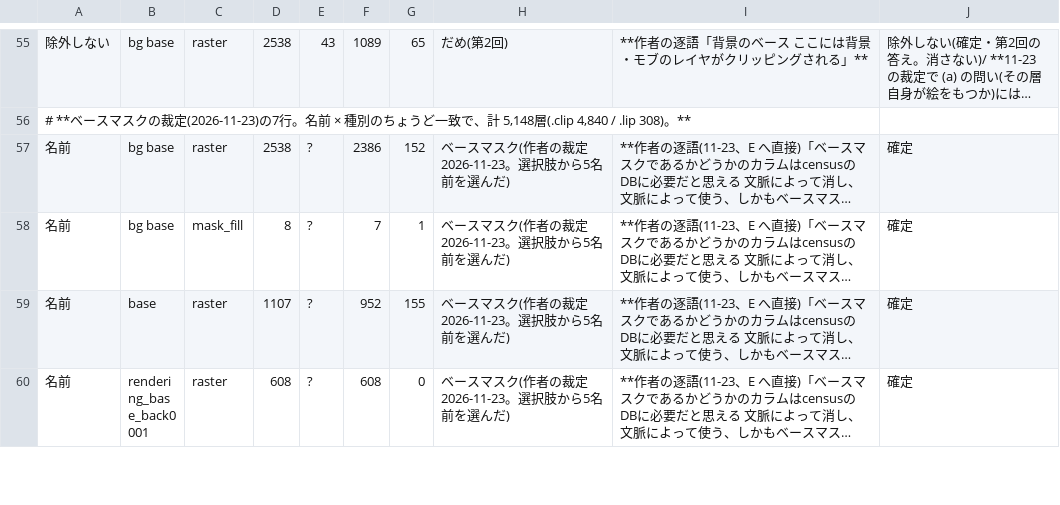
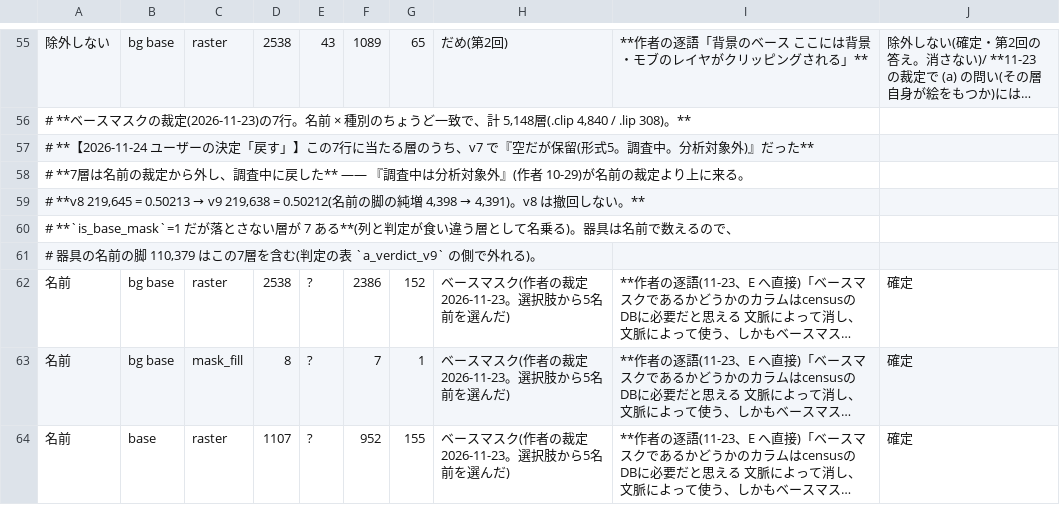
Before and after one commit to kuromook/gen_lineart, a TSV file: config/picture_exclusion_draft_20261111.tsv, drawn as a sheet; only a part is shown, gaps mark what is left out; the shorter side is filled out with more unchanged rows; long unchanged cells end in …; the diff names each change by its address in the sheet, - before the commit and + after, or states it on an @@ line.

```diff
--- a/config/picture_exclusion_draft_20261111.tsv
+++ b/config/picture_exclusion_draft_20261111.tsv
+row 57: # **【2026-11-24 ユーザーの決定「戻す」】この7行に当たる層のうち、v7 で『空だが保留(形式5。調査中。分析対象外)』だった**
+row 58: # **7層は名前の裁定から外し、調査中に戻した** —— 『調査中は分析対象外』(作者 10-29)が名前の裁定より上に来る。
+row 59: # **v8 219,645 = 0.50213 → v9 219,638 = 0.50212(名前の脚の純増 4,398 → 4,391)。v8 は撤回しない。**
+row 60: # **`is_base_mask`=1 だが落とさない層が 7 ある**(列と判定が食い違う層として名乗る)。器具は名前で数えるので、
+row 61: # 器具の名前の脚 110,379 はこの7層を含む(判定の表 `a_verdict_v9` の側で外れる)。
```
Also changed, not shown: 3 other files.
